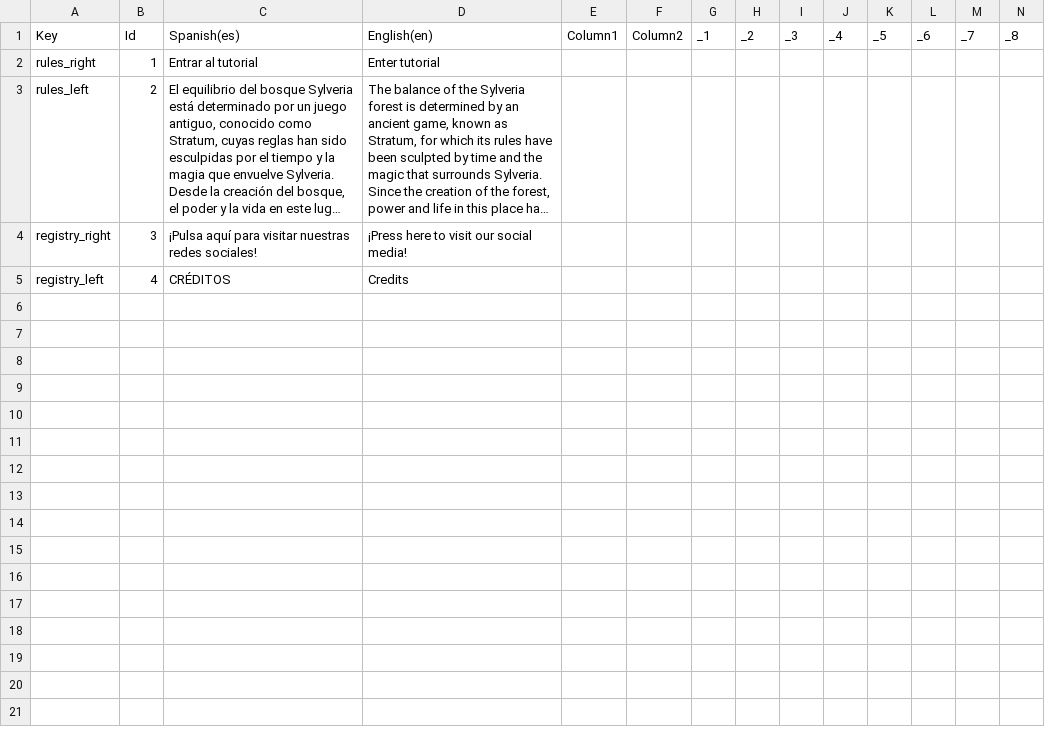
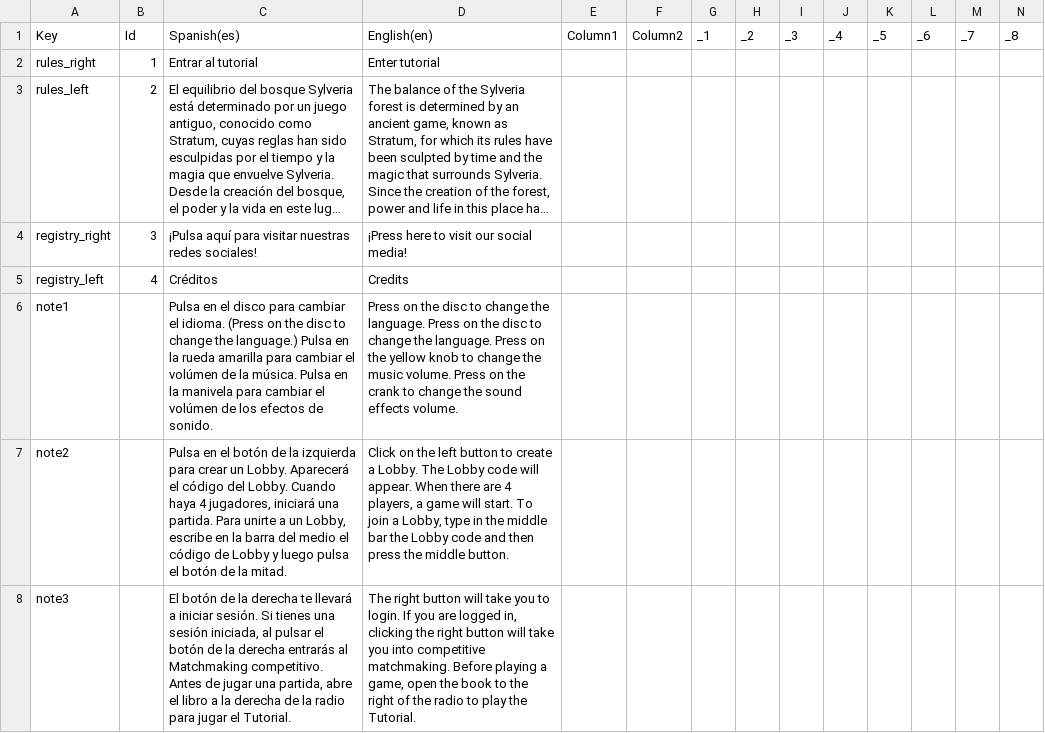
Before and after one commit to againstsoftware/Stratum-new, a CSV file: Assets/StreamingAssets/MenuBooks.csv, drawn as a sheet; only a part is shown; long unchanged cells end in …; rows hold the shown columns only; the diff names each change by its address in the sheet, - before the commit and + after, or states it on an @@ line.

Commit message:
nose

```diff
--- a/Assets/StreamingAssets/MenuBooks.csv
+++ b/Assets/StreamingAssets/MenuBooks.csv
-C5: CRÉDITOS
+C5: Créditos
+row 6: note1 |  | Pulsa en el disco para cambiar el idioma. (Press on the disc to change the language.) Pulsa en la rueda amarilla para cambiar el volúmen de la música. Pulsa en la manivela para cambiar el volúmen de los efectos de sonido. | Press on the disc to change the language. Press on the disc to change the language. Press on the yellow knob to change the music volume. Press on the crank to change the sound effects volume.
+row 7: note2 |  | Pulsa en el botón de la izquierda para crear un Lobby. Aparecerá el código del Lobby. Cuando haya 4 jugadores, iniciará una partida. Para unirte a un Lobby, escribe en la barra del medio el código de Lobby y luego pulsa el botón de la mitad. | Click on the left button to create a Lobby. The Lobby code will appear. When there are 4 players, a game will start. To join a Lobby, type in the middle bar the Lobby code and then press the middle button.
+row 8: note3 |  | El botón de la derecha te llevará a iniciar sesión. Si tienes una sesión iniciada, al pulsar el botón de la derecha entrarás al Matchmaking competitivo. Antes de jugar una partida, abre el libro a la derecha de la radio para jugar el Tutorial. | The right button will take you to login. If you are logged in, clicking the right button will take you into competitive matchmaking. Before playing a game, open the book to the right of the radio to play the Tutorial.
```
